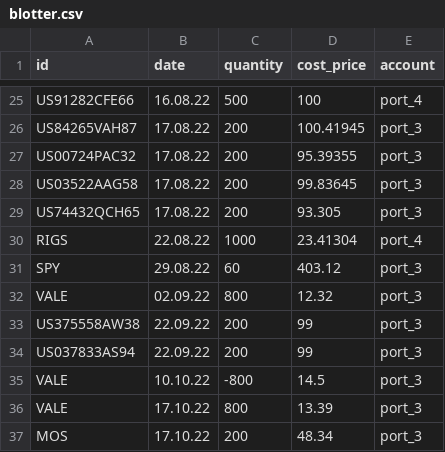
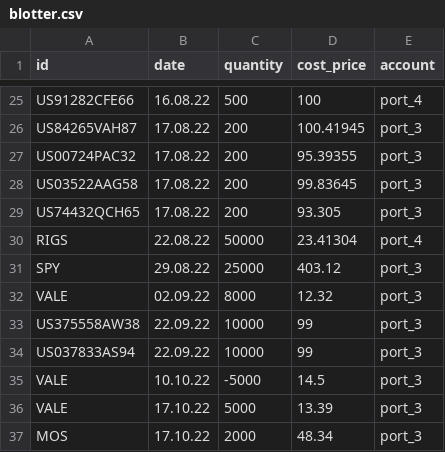
Before and after one commit to gcedism/portfolio, a CSV file: _data/blotter.csv, drawn as a sheet; only a part is shown, gaps mark what is left out; the diff covers the shown part only.

```diff
--- a/_data/blotter.csv
+++ b/_data/blotter.csv
@@ -29,9 +29,9 @@ US03522AAG58,17.08.22,200,99.83645,port_3
 US74432QCH65,17.08.22,200,93.305,port_3
-RIGS,22.08.22,1000,23.41304,port_4
-SPY,29.08.22,60,403.12,port_3
-VALE,02.09.22,800,12.32,port_3
-US375558AW38,22.09.22,200,99,port_3
-US037833AS94,22.09.22,200,99,port_3
-VALE,10.10.22,-800,14.5,port_3
-VALE,17.10.22,800,13.39,port_3
-MOS,17.10.22,200,48.34,port_3
+RIGS,22.08.22,50000,23.41304,port_4
+SPY,29.08.22,25000,403.12,port_3
+VALE,02.09.22,8000,12.32,port_3
+US375558AW38,22.09.22,10000,99,port_3
+US037833AS94,22.09.22,10000,99,port_3
+VALE,10.10.22,-5000,14.5,port_3
+VALE,17.10.22,5000,13.39,port_3
+MOS,17.10.22,2000,48.34,port_3
```
Also changed, not shown: 20 edited cells elsewhere in this file, 9 other files.
